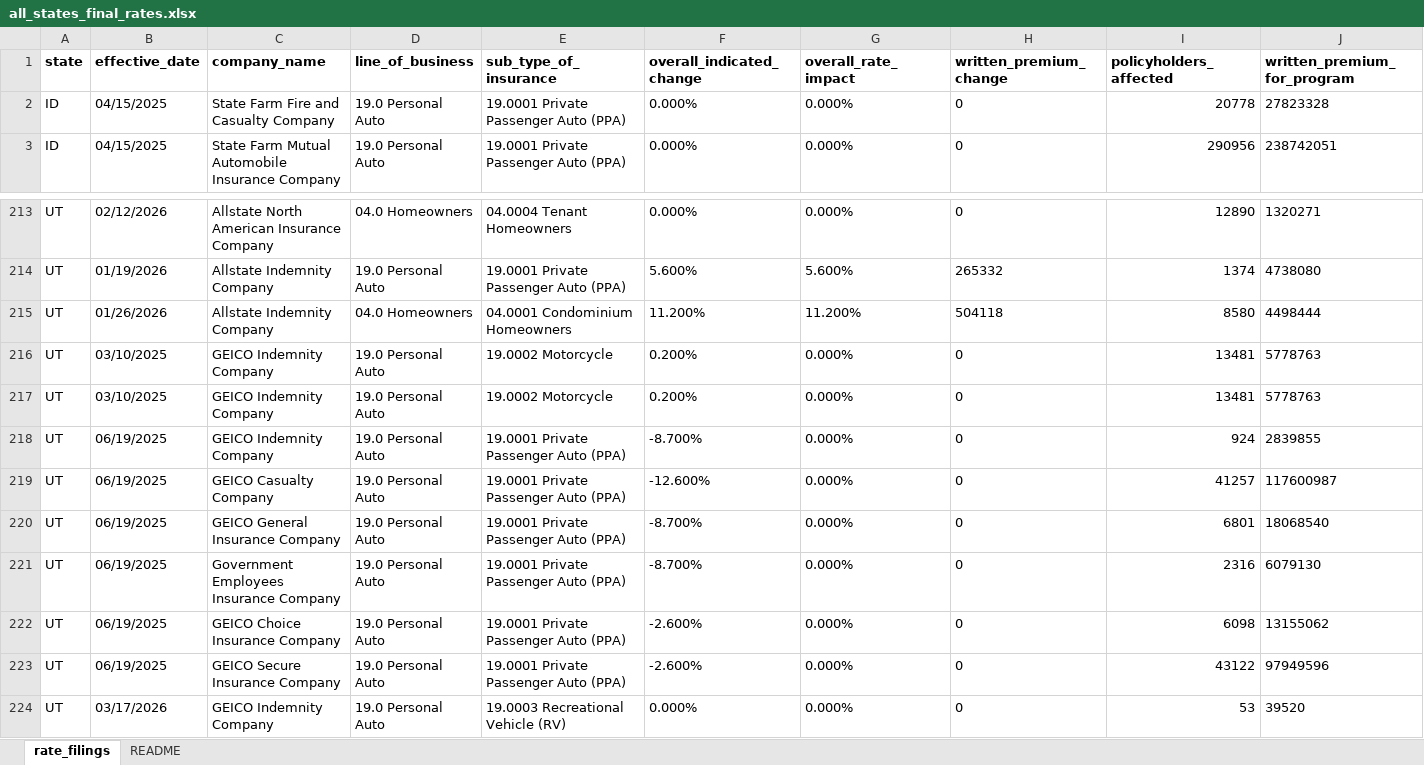
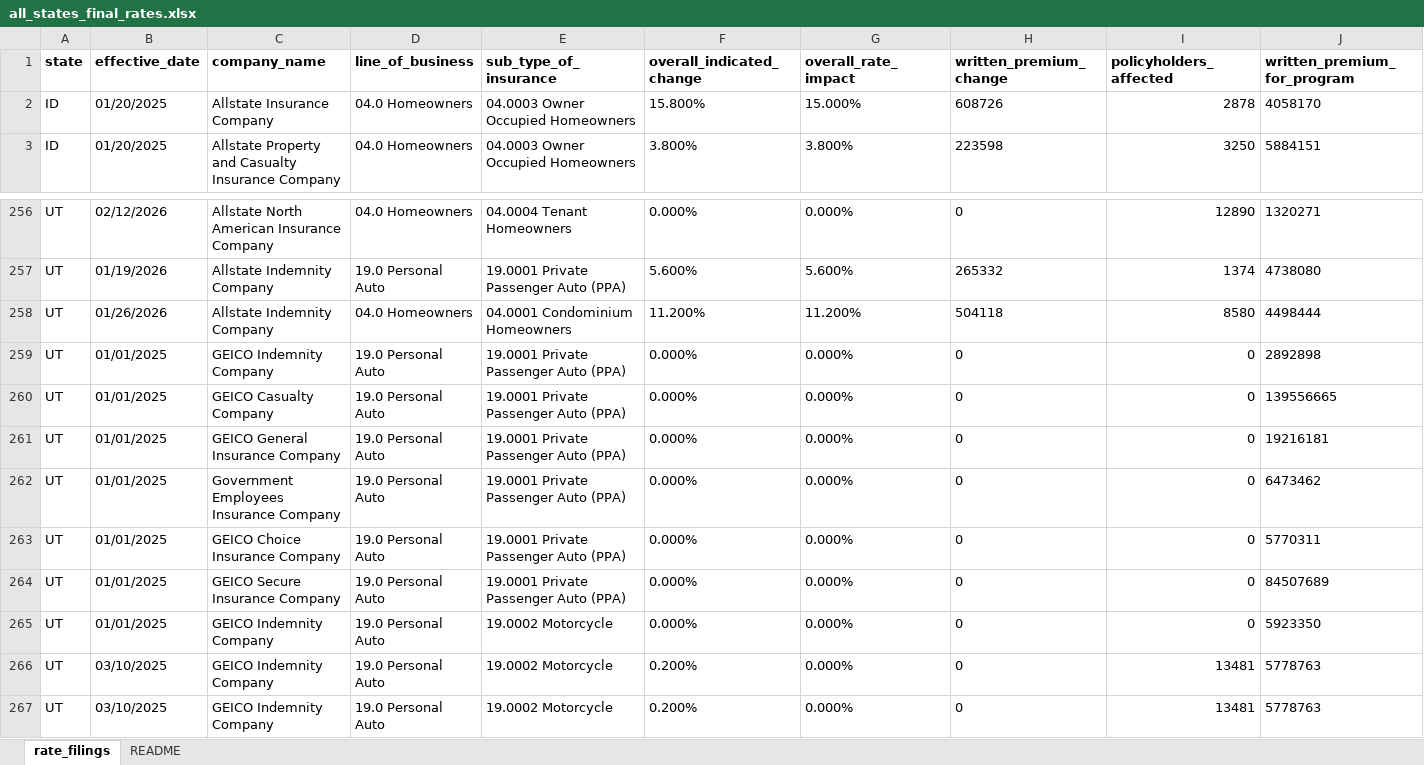
Before and after one commit to AceVon3/AceVonProjects, an Excel workbook: Insurance Rate Data Scraper/output/all_states_final_rates.xlsx, sheet rate_filings, drawn as a sheet; only a part is shown, gaps mark what is left out; the shorter side is filled out with more unchanged rows; values as stored, in another font and other column widths than the file's, no borders; rows hold the shown columns only; the diff covers the shown part only; the diff names each change by its address in the sheet, - before the commit and + after, or states it on an @@ line.

```diff
--- a/Insurance Rate Data Scraper/output/all_states_final_rates.xlsx (sheet rate_filings)
+++ b/Insurance Rate Data Scraper/output/all_states_final_rates.xlsx (sheet rate_filings)
-B2:B3 (effective_date): 04/15/2025
+B2:B3 (effective_date): 01/20/2025
-C2 (company_name): State Farm Fire and Casualty Company
+C2 (company_name): Allstate Insurance Company
-D2:D3 (line_of_business): 19.0 Personal Auto
+D2:D3 (line_of_business): 04.0 Homeowners
-E2:E3 (sub_type_of_insurance): 19.0001 Private Passenger Auto (PPA)
+E2:E3 (sub_type_of_insurance): 04.0003 Owner Occupied Homeowners
-F2 (overall_indicated_change): 0.000%
+F2 (overall_indicated_change): 15.800%
-G2 (overall_rate_impact): 0.000%
+G2 (overall_rate_impact): 15.000%
-H2 (written_premium_change): 0
+H2 (written_premium_change): 608726
-I2 (policyholders_affected): 20778
+I2 (policyholders_affected): 2878
-J2 (written_premium_for_program): 27823328
+J2 (written_premium_for_program): 4058170
-C3 (company_name): State Farm Mutual Automobile Insurance Company
+C3 (company_name): Allstate Property and Casualty Insurance Company
-F3 (overall_indicated_change): 0.000%
+F3 (overall_indicated_change): 3.800%
-G3 (overall_rate_impact): 0.000%
+G3 (overall_rate_impact): 3.800%
-H3 (written_premium_change): 0
+H3 (written_premium_change): 223598
-I3 (policyholders_affected): 290956
+I3 (policyholders_affected): 3250
-J3 (written_premium_for_program): 238742051
+J3 (written_premium_for_program): 5884151
+row 259: UT | 01/01/2025 | GEICO Indemnity Company | 19.0 Personal Auto | 19.0001 Private Passenger Auto (PPA) | 0.000% | 0.000% | 0 | 0 | 2892898
+row 260: UT | 01/01/2025 | GEICO Casualty Company | 19.0 Personal Auto | 19.0001 Private Passenger Auto (PPA) | 0.000% | 0.000% | 0 | 0 | 139556665
+row 261: UT | 01/01/2025 | GEICO General Insurance Company | 19.0 Personal Auto | 19.0001 Private Passenger Auto (PPA) | 0.000% | 0.000% | 0 | 0 | 19216181
+row 262: UT | 01/01/2025 | Government Employees Insurance Company | 19.0 Personal Auto | 19.0001 Private Passenger Auto (PPA) | 0.000% | 0.000% | 0 | 0 | 6473462
+row 263: UT | 01/01/2025 | GEICO Choice Insurance Company | 19.0 Personal Auto | 19.0001 Private Passenger Auto (PPA) | 0.000% | 0.000% | 0 | 0 | 5770311
+row 264: UT | 01/01/2025 | GEICO Secure Insurance Company | 19.0 Personal Auto | 19.0001 Private Passenger Auto (PPA) | 0.000% | 0.000% | 0 | 0 | 84507689
+row 265: UT | 01/01/2025 | GEICO Indemnity Company | 19.0 Personal Auto | 19.0002 Motorcycle | 0.000% | 0.000% | 0 | 0 | 5923350
```
Also changed, not shown: 61 added rows, 5 removed rows, 82 moved rows and 324 edited cells elsewhere in this sheet, Insurance Rate Data Scraper/output/co_final_rates.xlsx, Insurance Rate Data Scraper/output/id_final_rates.xlsx, 19 other files.
